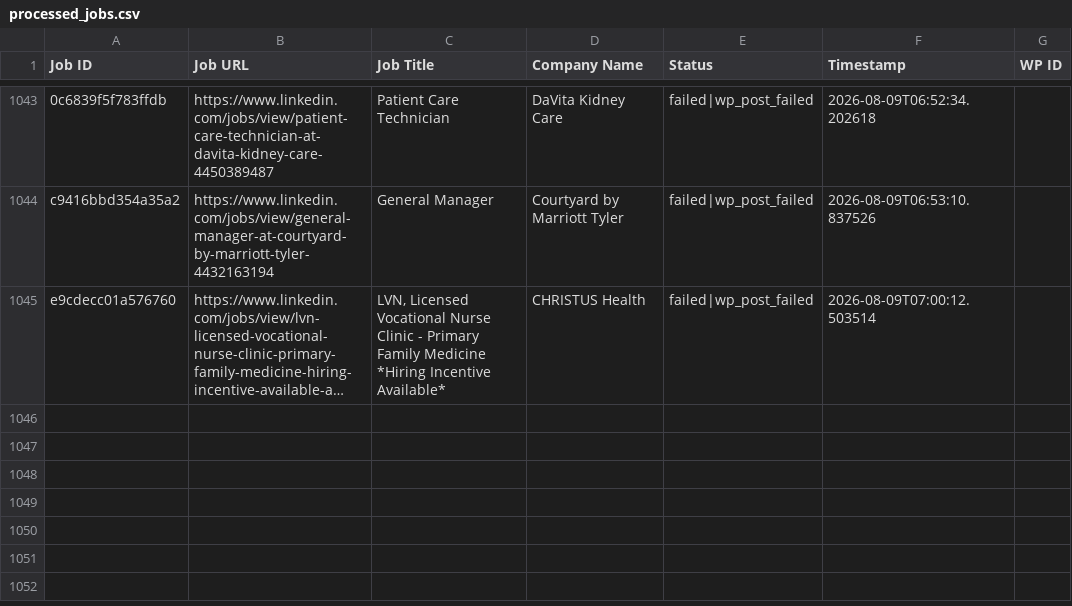
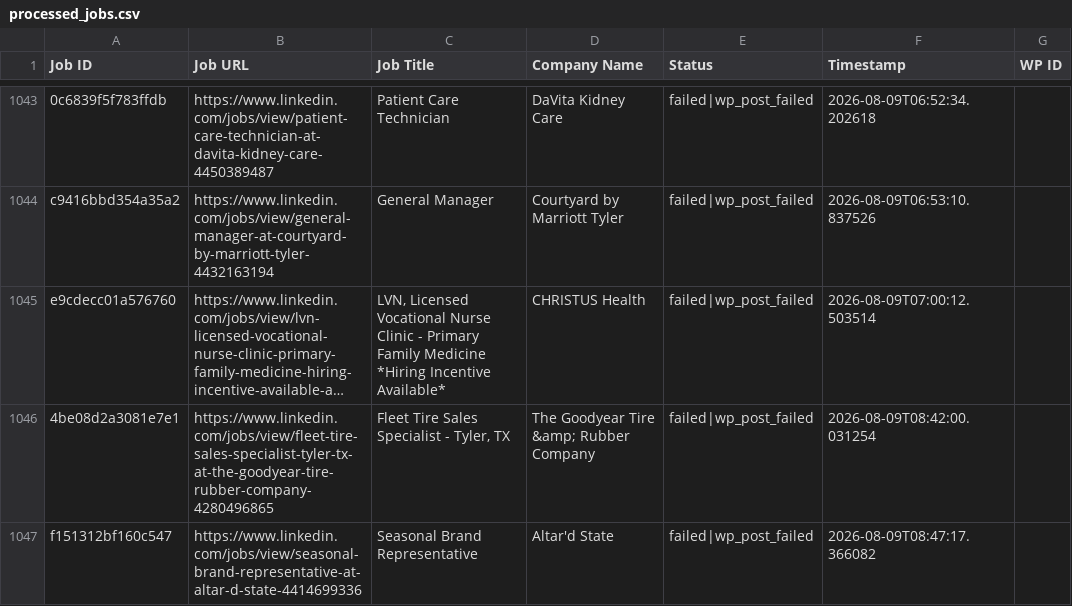
Before and after one commit to vindoky/ps, a CSV file: processed_jobs.csv, drawn as a sheet; only a part is shown, gaps mark what is left out; long unchanged cells end in …; the diff names each change by its address in the sheet, - before the commit and + after, or states it on an @@ line.

```diff
--- a/processed_jobs.csv
+++ b/processed_jobs.csv
+row 1046: 4be08d2a3081e7e1 | https://www.linkedin.com/jobs/view/fleet-tire-sales-specialist-tyler-tx-at-the-goodyear-tire-rubber-company-4280496865 | Fleet Tire Sales Specialist - Tyler, TX | The Goodyear Tire &amp; Rubber Company | failed|wp_post_failed | 2026-08-09T08:42:00.031254
+row 1047: f151312bf160c547 | https://www.linkedin.com/jobs/view/seasonal-brand-representative-at-altar-d-state-4414699336 | Seasonal Brand Representative | Altar'd State | failed|wp_post_failed | 2026-08-09T08:47:17.366082
```
